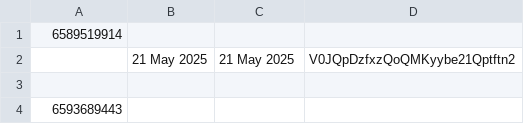
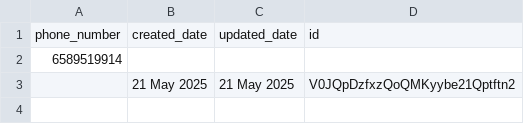
Before and after one commit to TCaken/t3gallery, a CSV file: public/templates/FirebaseLeads.csv (was public/templates/CopyPasteFromFirebase - Sheet1.csv), drawn as a sheet; only a part is shown; the shorter side is filled out with more unchanged rows; the diff names each change by its address in the sheet, - before the commit and + after, or states it on an @@ line.

```diff
--- a/public/templates/CopyPasteFromFirebase - Sheet1.csv
+++ b/public/templates/FirebaseLeads.csv
+row 1: phone_number | created_date | updated_date | id
```
Also changed, not shown: 3 other files.
